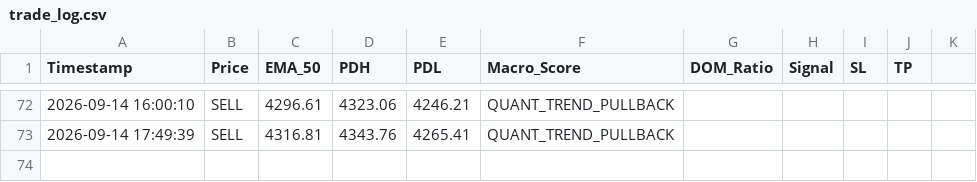
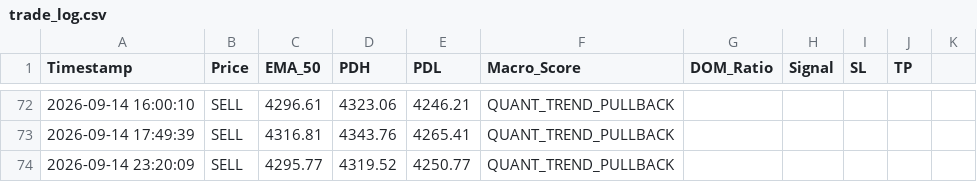
Before and after one commit to parfactmatch-cloud/gold-macro-dashboard, a CSV file: trade_log.csv, drawn as a sheet; only a part is shown, gaps mark what is left out.

```diff
--- a/trade_log.csv
+++ b/trade_log.csv
@@ -73 +73,2 @@ Timestamp,Price,EMA_50,PDH,PDL,Macro_Score,DOM_Ratio,Signal,SL,TP
 2026-09-14 17:49:39,SELL,4316.81,4343.76,4265.41,QUANT_TREND_PULLBACK
+2026-09-14 23:20:09,SELL,4295.77,4319.52,4250.77,QUANT_TREND_PULLBACK
```
Also changed, not shown: 2 other files.
